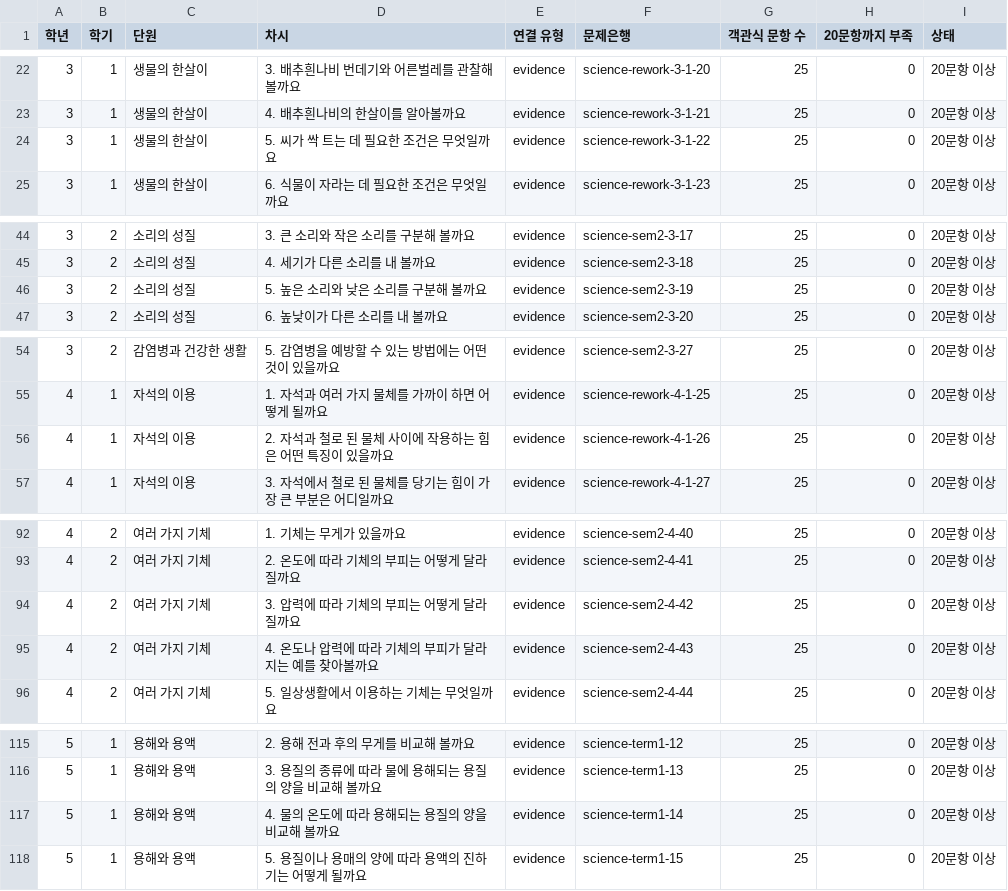
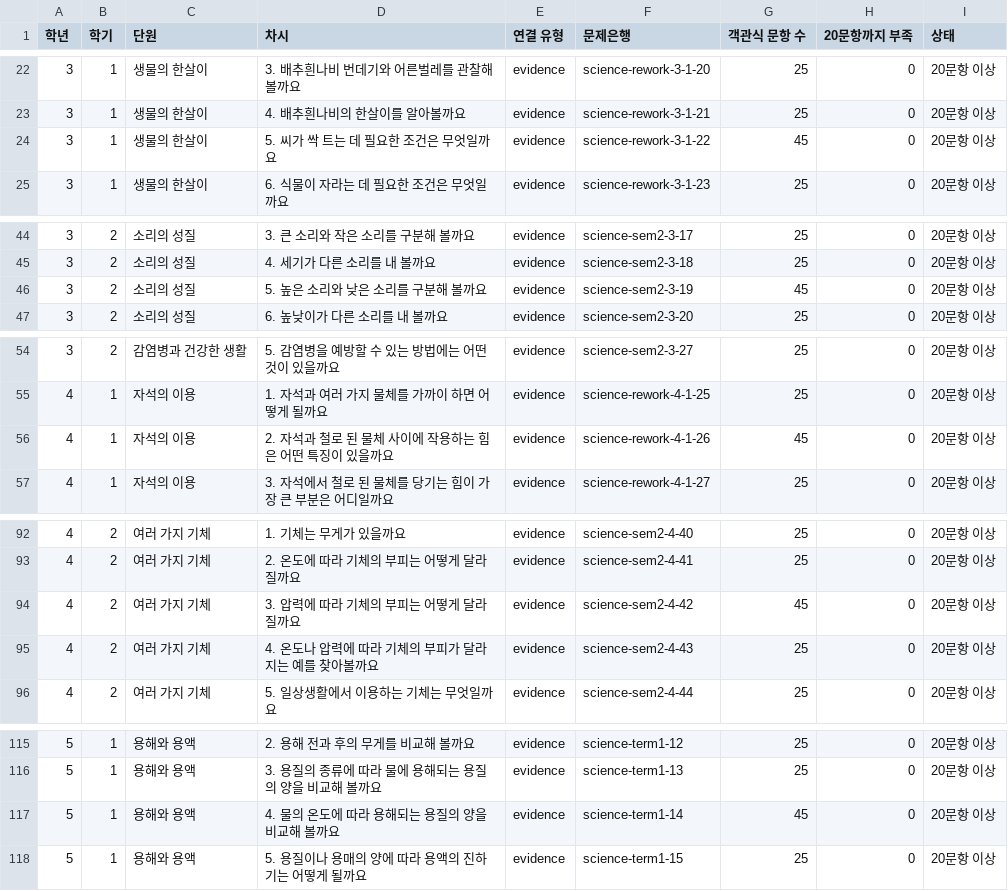
Before and after one commit to binyoun-cberi/ProjectGulliver, a CSV file: docs/science-lesson-coverage.csv, drawn as a sheet; only a part is shown, gaps mark what is left out; the diff covers the shown part only.

Commit message:
feat: add 160 science evidence questions across grades 3-6

```diff
--- a/docs/science-lesson-coverage.csv
+++ b/docs/science-lesson-coverage.csv
@@ -23,3 +23,3 @@
 "3","1","생물의 한살이","4. 배추흰나비의 한살이를 알아볼까요","evidence","science-rework-3-1-21","25","0","20문항 이상"
-"3","1","생물의 한살이","5. 씨가 싹 트는 데 필요한 조건은 무엇일까요","evidence","science-rework-3-1-22","25","0","20문항 이상"
+"3","1","생물의 한살이","5. 씨가 싹 트는 데 필요한 조건은 무엇일까요","evidence","science-rework-3-1-22","45","0","20문항 이상"
 "3","1","생물의 한살이","6. 식물이 자라는 데 필요한 조건은 무엇일까요","evidence","science-rework-3-1-23","25","0","20문항 이상"
@@ -45,3 +45,3 @@
 "3","2","소리의 성질","4. 세기가 다른 소리를 내 볼까요","evidence","science-sem2-3-18","25","0","20문항 이상"
-"3","2","소리의 성질","5. 높은 소리와 낮은 소리를 구분해 볼까요","evidence","science-sem2-3-19","25","0","20문항 이상"
+"3","2","소리의 성질","5. 높은 소리와 낮은 소리를 구분해 볼까요","evidence","science-sem2-3-19","45","0","20문항 이상"
 "3","2","소리의 성질","6. 높낮이가 다른 소리를 내 볼까요","evidence","science-sem2-3-20","25","0","20문항 이상"
@@ -55,3 +55,3 @@
 "4","1","자석의 이용","1. 자석과 여러 가지 물체를 가까이 하면 어떻게 될까요","evidence","science-rework-4-1-25","25","0","20문항 이상"
-"4","1","자석의 이용","2. 자석과 철로 된 물체 사이에 작용하는 힘은 어떤 특징이 있을까요","evidence","science-rework-4-1-26","25","0","20문항 이상"
+"4","1","자석의 이용","2. 자석과 철로 된 물체 사이에 작용하는 힘은 어떤 특징이 있을까요","evidence","science-rework-4-1-26","45","0","20문항 이상"
 "4","1","자석의 이용","3. 자석에서 철로 된 물체를 당기는 힘이 가장 큰 부분은 어디일까요","evidence","science-rework-4-1-27","25","0","20문항 이상"
@@ -93,3 +93,3 @@
 "4","2","여러 가지 기체","2. 온도에 따라 기체의 부피는 어떻게 달라질까요","evidence","science-sem2-4-41","25","0","20문항 이상"
-"4","2","여러 가지 기체","3. 압력에 따라 기체의 부피는 어떻게 달라질까요","evidence","science-sem2-4-42","25","0","20문항 이상"
+"4","2","여러 가지 기체","3. 압력에 따라 기체의 부피는 어떻게 달라질까요","evidence","science-sem2-4-42","45","0","20문항 이상"
 "4","2","여러 가지 기체","4. 온도나 압력에 따라 기체의 부피가 달라지는 예를 찾아볼까요","evidence","science-sem2-4-43","25","0","20문항 이상"
@@ -116,3 +116,3 @@
 "5","1","용해와 용액","3. 용질의 종류에 따라 물에 용해되는 용질의 양을 비교해 볼까요","evidence","science-term1-13","25","0","20문항 이상"
-"5","1","용해와 용액","4. 물의 온도에 따라 용해되는 용질의 양을 비교해 볼까요","evidence","science-term1-14","25","0","20문항 이상"
+"5","1","용해와 용액","4. 물의 온도에 따라 용해되는 용질의 양을 비교해 볼까요","evidence","science-term1-14","45","0","20문항 이상"
 "5","1","용해와 용액","5. 용질이나 용매의 양에 따라 용액의 진하기는 어떻게 될까요","evidence","science-term1-15","25","0","20문항 이상"
```
Also changed, not shown: 3 edited cells elsewhere in this file, 13 other files.
